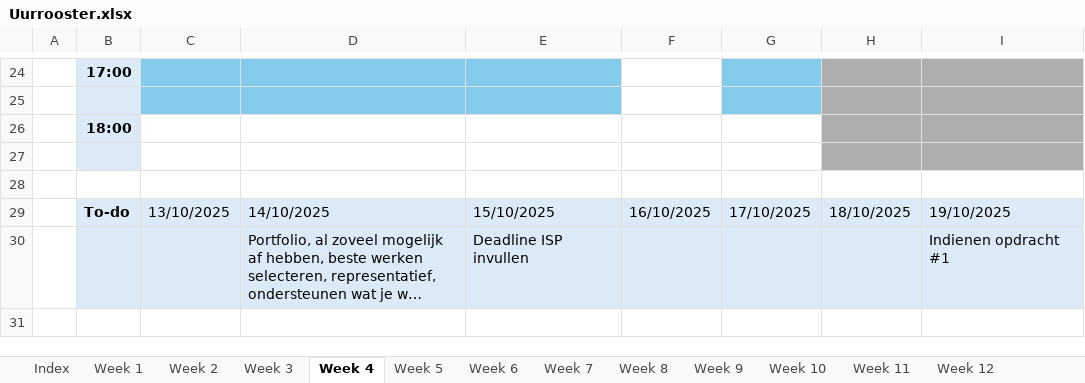
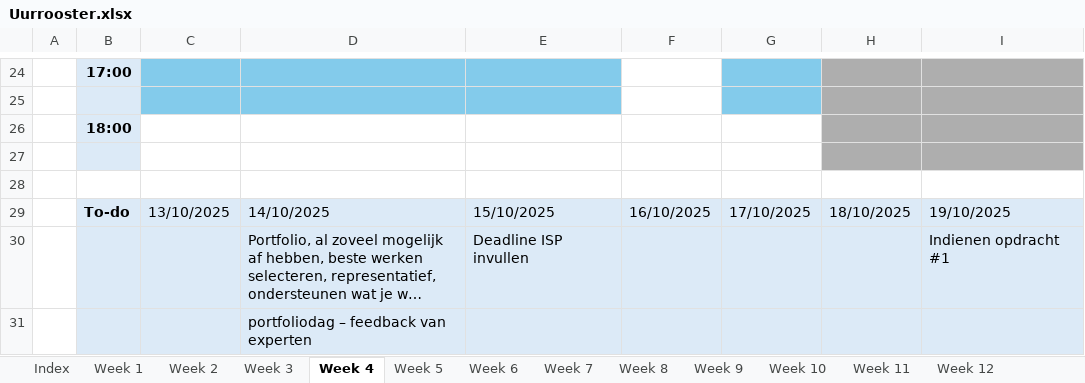
Before and after one commit to ninjahisser/LUCA-3, an Excel workbook: Uurrooster.xlsx, sheet Week 4, drawn as a sheet; only a part is shown, gaps mark what is left out; long unchanged cells end in …; values as stored, in another font and other column widths than the file's, no borders; conditional formats not drawn; the diff names each change by its address in the sheet, - before the commit and + after, or states it on an @@ line.

```diff
--- a/Uurrooster.xlsx (sheet Week 4)
+++ b/Uurrooster.xlsx (sheet Week 4)
+row 31:  |  |  | portfoliodag – feedback van experten
```
Also changed, not shown: sheet Week 10, sheet Week 12.
